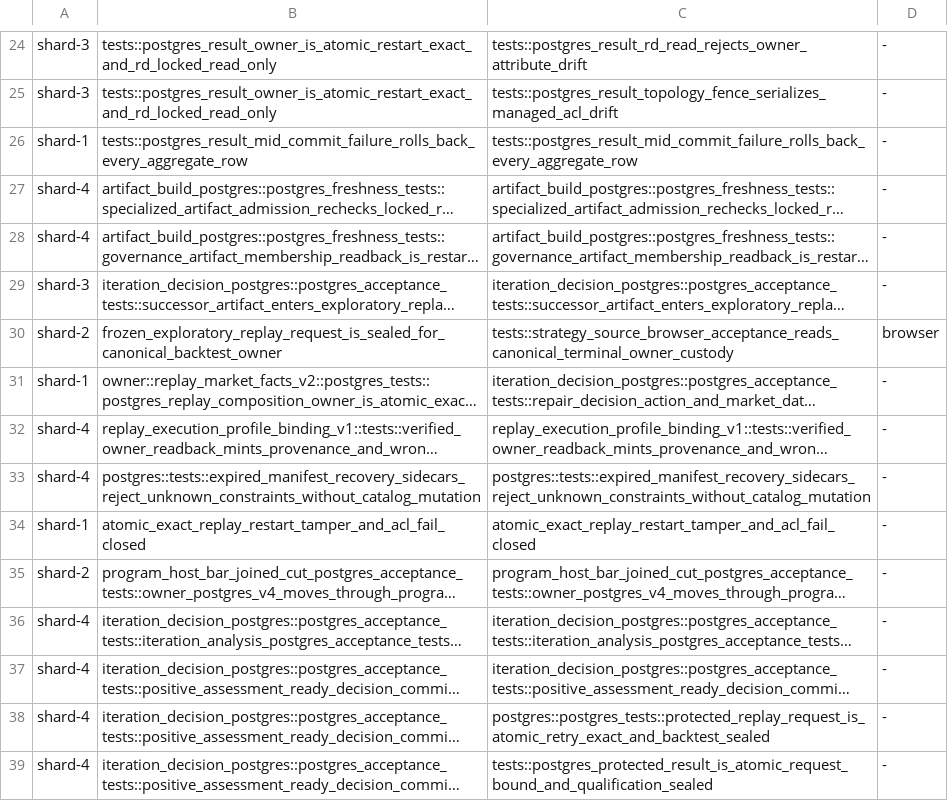
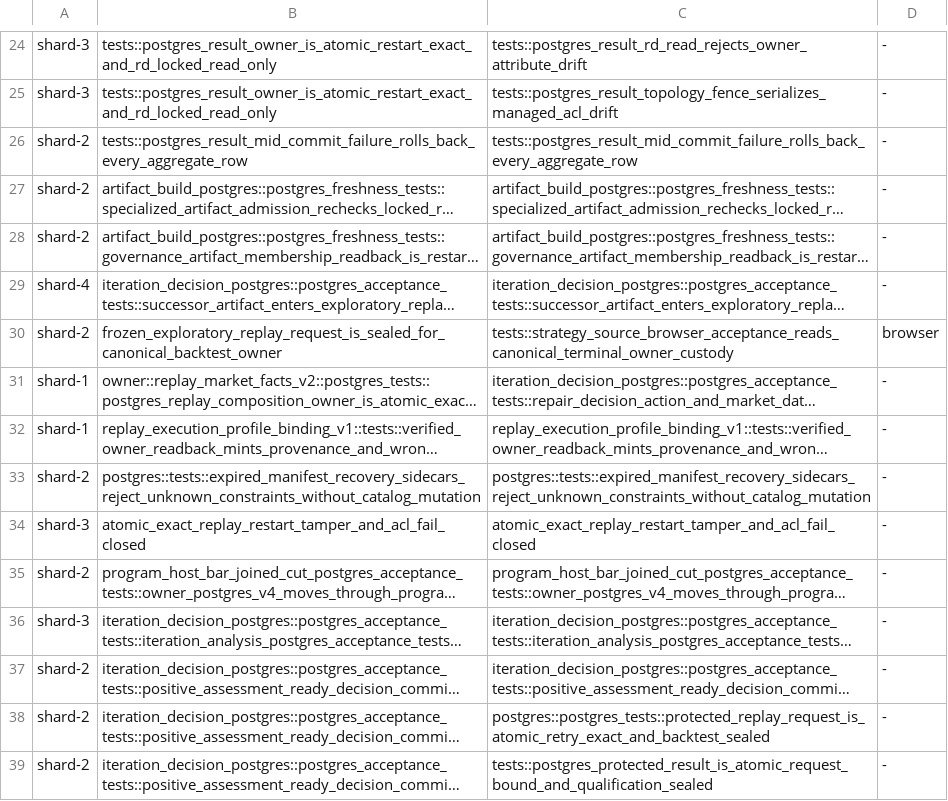
Before and after one commit to qOeOp/trade, a TSV file: scripts/ci/rd-owner-chain-shards.tsv, drawn as a sheet; only a part is shown, gaps mark what is left out; long unchanged cells end in …; the diff covers the shown part only; the diff names each change by its address in the sheet, - before the commit and + after, or states it on an @@ line.

```diff
--- a/scripts/ci/rd-owner-chain-shards.tsv
+++ b/scripts/ci/rd-owner-chain-shards.tsv
-A26: shard-1
+A26: shard-2
-A27:A28: shard-4
+A27:A28: shard-2
-A29: shard-3
+A29: shard-4
-A32: shard-4
+A32: shard-1
-A33: shard-4
+A33: shard-2
-A34: shard-1
+A34: shard-3
-A36: shard-4
+A36: shard-3
-A37:A39: shard-4
+A37:A39: shard-2
```
Also changed, not shown: 1 added row and 52 edited cells elsewhere in this file, scripts/ci/rd-owner-chain-needs.tsv, 3 other files.
